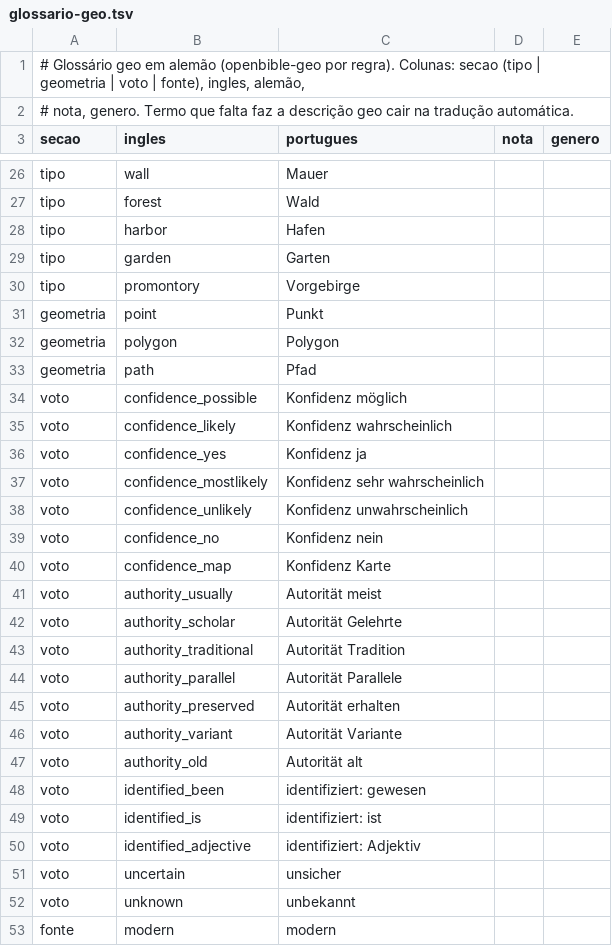
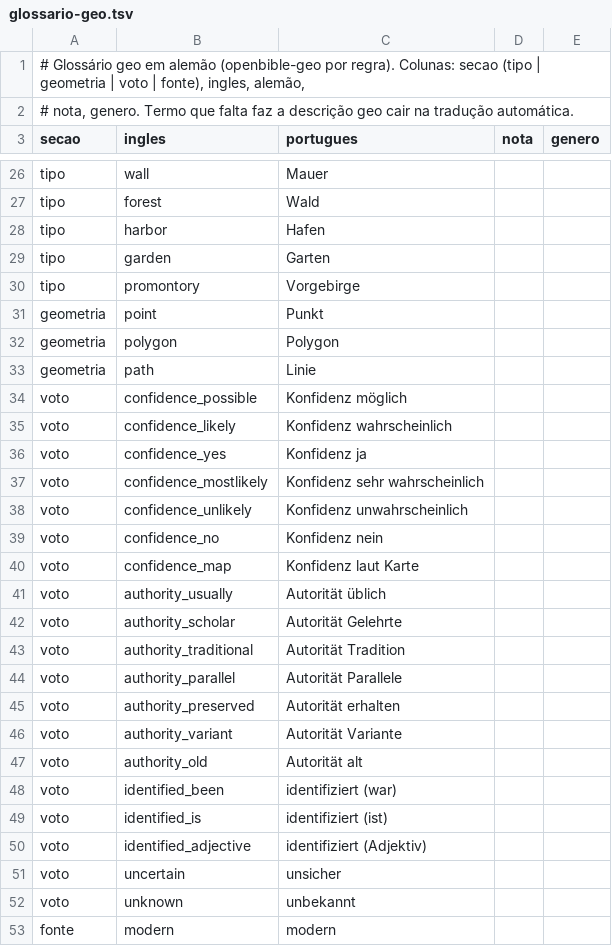
Before and after one commit to alvarosw/sensus, a TSV file: pipeline/ingest/corrections/de/glossario-geo.tsv, drawn as a sheet; only a part is shown, gaps mark what is left out.

```diff
--- a/pipeline/ingest/corrections/de/glossario-geo.tsv
+++ b/pipeline/ingest/corrections/de/glossario-geo.tsv
@@ -32,3 +32,3 @@ geometria	point	Punkt
 geometria	polygon	Polygon		
-geometria	path	Pfad		
+geometria	path	Linie		
 voto	confidence_possible	Konfidenz möglich		
@@ -39,4 +39,4 @@ voto	confidence_unlikely	Konfidenz unwahrscheinlich
 voto	confidence_no	Konfidenz nein		
-voto	confidence_map	Konfidenz Karte		
-voto	authority_usually	Autorität meist		
+voto	confidence_map	Konfidenz laut Karte		
+voto	authority_usually	Autorität üblich		
 voto	authority_scholar	Autorität Gelehrte		
@@ -47,5 +47,5 @@ voto	authority_variant	Autorität Variante
 voto	authority_old	Autorität alt		
-voto	identified_been	identifiziert: gewesen		
-voto	identified_is	identifiziert: ist		
-voto	identified_adjective	identifiziert: Adjektiv		
+voto	identified_been	identifiziert (war)		
+voto	identified_is	identifiziert (ist)		
+voto	identified_adjective	identifiziert (Adjektiv)		
 voto	uncertain	unsicher		
```
Also changed, not shown: pipeline/ingest/corrections/de/nomes.tsv, pipeline/ingest/corrections/de/titulos-eventos.tsv, 2 other files.
